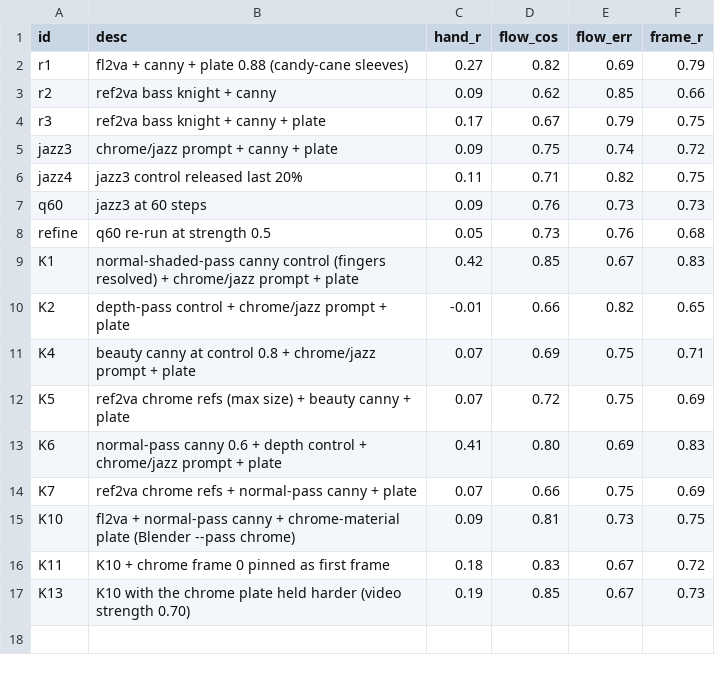
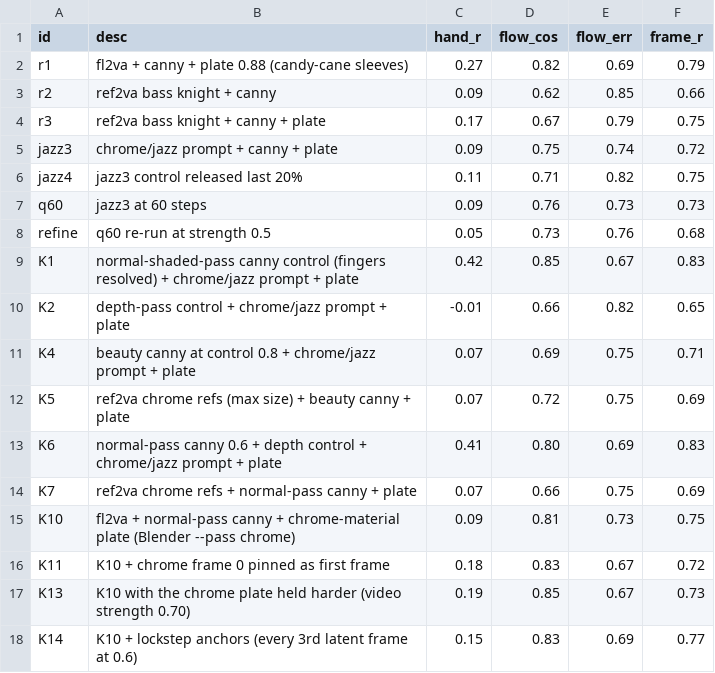
Before and after one commit to newjordan/h3_band_TFCV, a CSV file: lab/k_results.csv, drawn as a sheet; the diff names each change by its address in the sheet, - before the commit and + after, or states it on an @@ line.

```diff
--- a/lab/k_results.csv
+++ b/lab/k_results.csv
+row 18: K14 | K10 + lockstep anchors (every 3rd latent frame at 0.6) | 0.15 | 0.83 | 0.69 | 0.77
```
Also changed, not shown: 16 other files.
